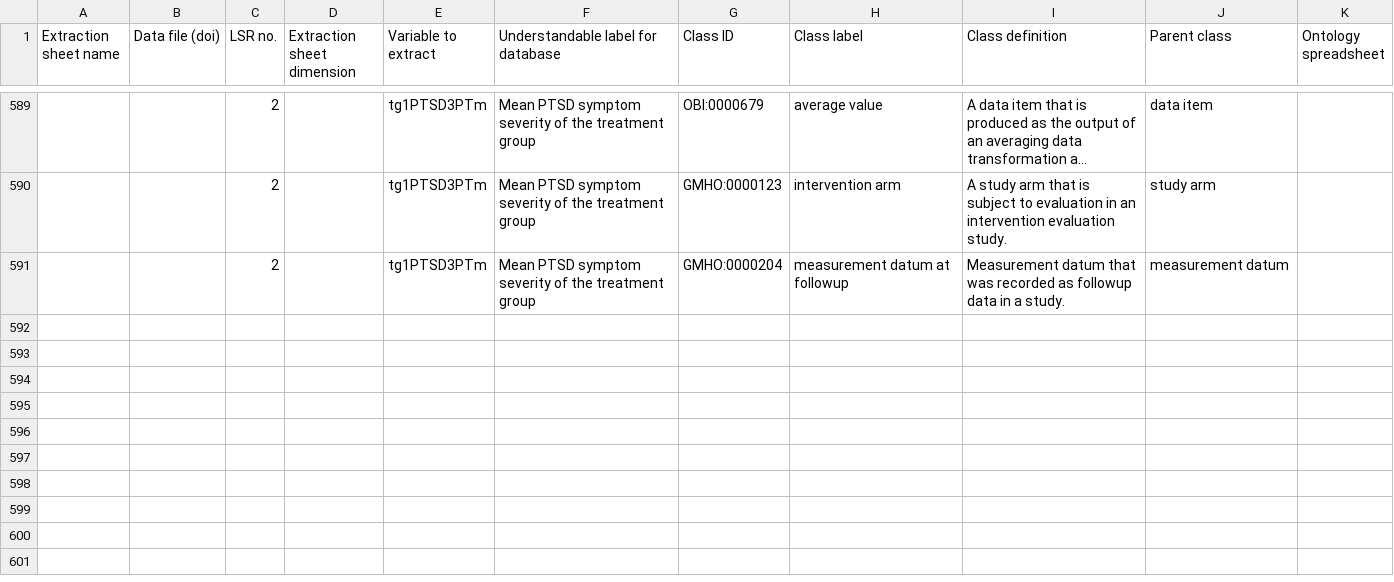
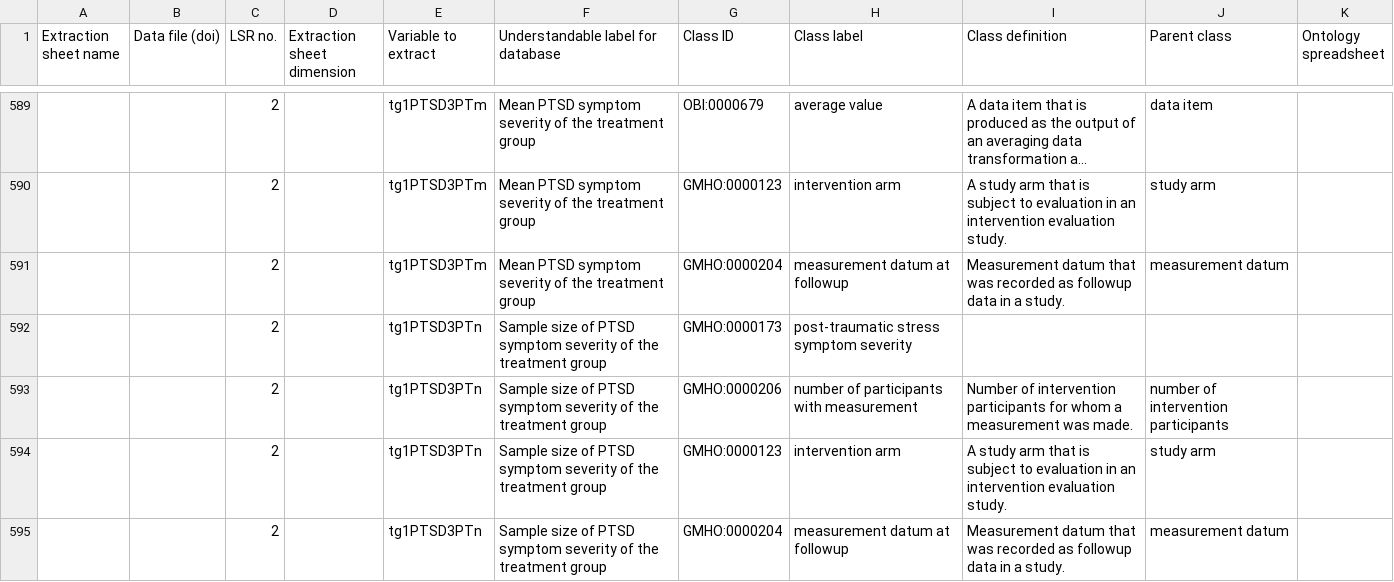
Before and after one commit to galenos-project/mental-health-ontology, a CSV file: Mapping to LSRs/Mental Health Ontology mapping to LSRs.csv, drawn as a sheet; only a part is shown, gaps mark what is left out; long unchanged cells end in …; the diff names each change by its address in the sheet, - before the commit and + after, or states it on an @@ line.

```diff
--- a/Mapping to LSRs/Mental Health Ontology mapping to LSRs.csv
+++ b/Mapping to LSRs/Mental Health Ontology mapping to LSRs.csv
+row 592:  |  | 2 |  | tg1PTSD3PTn | Sample size of PTSD symptom severity of the treatment group | GMHO:0000173 | post-traumatic stress symptom severity
+row 593:  |  | 2 |  | tg1PTSD3PTn | Sample size of PTSD symptom severity of the treatment group | GMHO:0000206 | number of participants with measurement | Number of intervention participants for whom a measurement was made. | number of intervention participants
+row 594:  |  | 2 |  | tg1PTSD3PTn | Sample size of PTSD symptom severity of the treatment group | GMHO:0000123 | intervention arm | A study arm that is subject to evaluation in an intervention evaluation study. | study arm
+row 595:  |  | 2 |  | tg1PTSD3PTn | Sample size of PTSD symptom severity of the treatment group | GMHO:0000204 | measurement datum at followup | Measurement datum that was recorded as followup data in a study. | measurement datum
```
